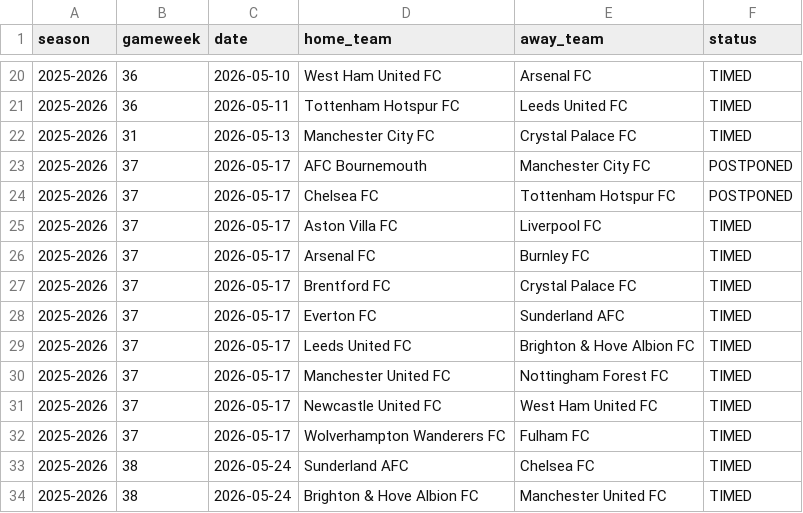
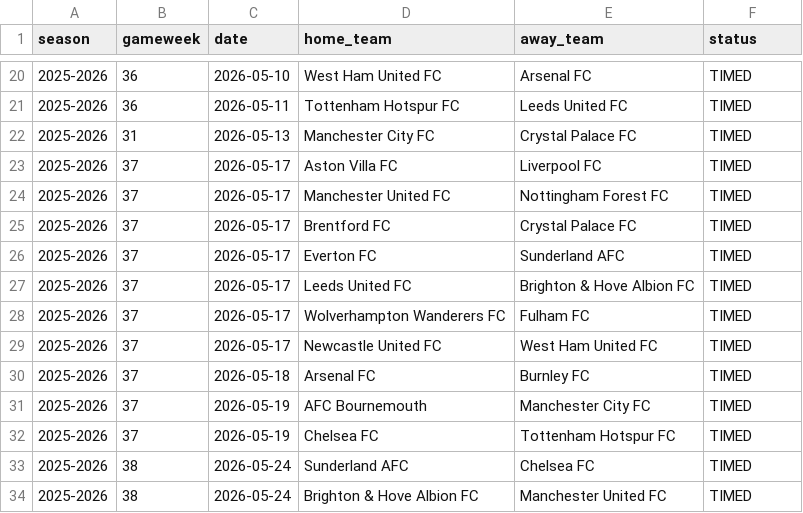
Before and after one commit to SugarAung/premier-league-predictor, a CSV file: data/live/pl_fixtures_from_api.csv, drawn as a sheet; only a part is shown, gaps mark what is left out.

Commit message:
Auto update: refreshed results & predictions

```diff
--- a/data/live/pl_fixtures_from_api.csv
+++ b/data/live/pl_fixtures_from_api.csv
@@ -22,6 +22,4 @@ season,gameweek,date,home_team,away_team,status
 2025-2026,31,2026-05-13,Manchester City FC,Crystal Palace FC,TIMED
-2025-2026,37,2026-05-17,AFC Bournemouth,Manchester City FC,POSTPONED
-2025-2026,37,2026-05-17,Chelsea FC,Tottenham Hotspur FC,POSTPONED
 2025-2026,37,2026-05-17,Aston Villa FC,Liverpool FC,TIMED
-2025-2026,37,2026-05-17,Arsenal FC,Burnley FC,TIMED
+2025-2026,37,2026-05-17,Manchester United FC,Nottingham Forest FC,TIMED
 2025-2026,37,2026-05-17,Brentford FC,Crystal Palace FC,TIMED
@@ -29,5 +27,7 @@ season,gameweek,date,home_team,away_team,status
 2025-2026,37,2026-05-17,Leeds United FC,Brighton & Hove Albion FC,TIMED
-2025-2026,37,2026-05-17,Manchester United FC,Nottingham Forest FC,TIMED
+2025-2026,37,2026-05-17,Wolverhampton Wanderers FC,Fulham FC,TIMED
 2025-2026,37,2026-05-17,Newcastle United FC,West Ham United FC,TIMED
-2025-2026,37,2026-05-17,Wolverhampton Wanderers FC,Fulham FC,TIMED
+2025-2026,37,2026-05-18,Arsenal FC,Burnley FC,TIMED
+2025-2026,37,2026-05-19,AFC Bournemouth,Manchester City FC,TIMED
+2025-2026,37,2026-05-19,Chelsea FC,Tottenham Hotspur FC,TIMED
 2025-2026,38,2026-05-24,Sunderland AFC,Chelsea FC,TIMED
```
